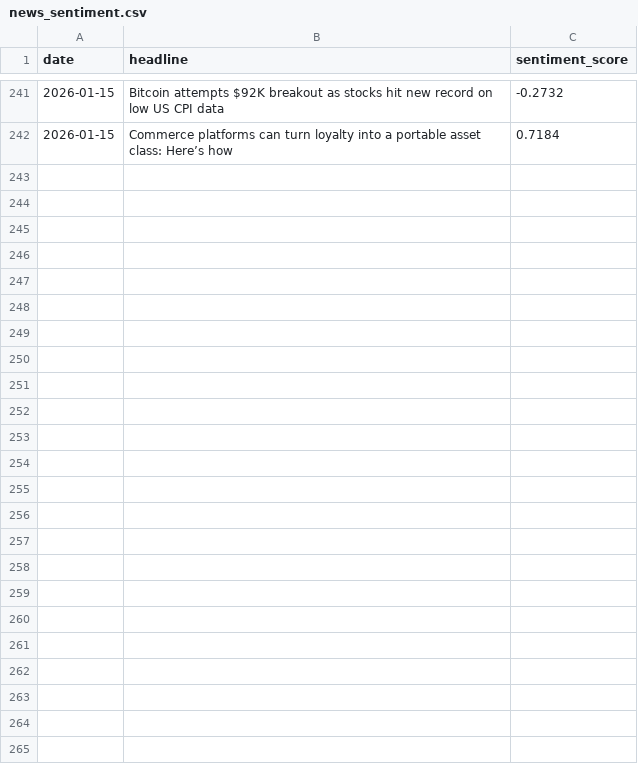
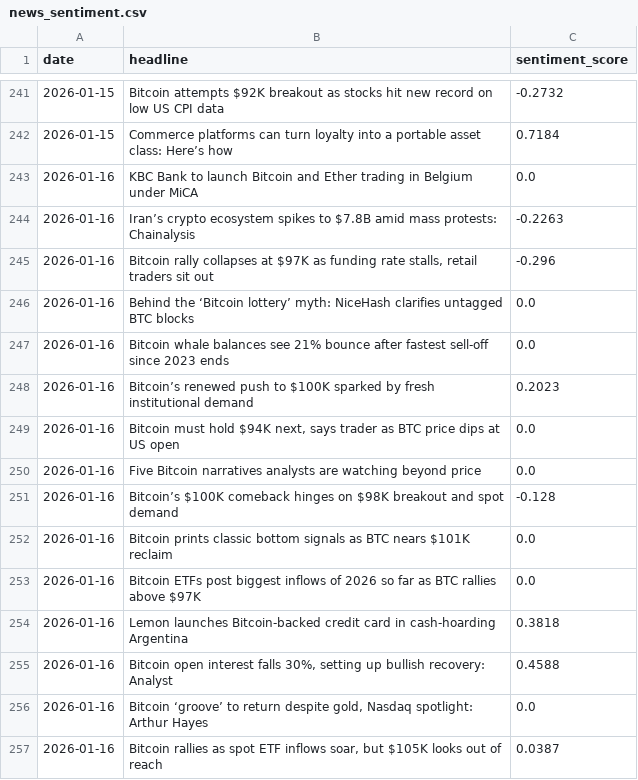
Before and after one commit to wandura412/hype-vs-reality, a CSV file: data/raw_tweets/news_sentiment.csv, drawn as a sheet; only a part is shown, gaps mark what is left out; the diff names each change by its address in the sheet, - before the commit and + after, or states it on an @@ line.

```diff
--- a/data/raw_tweets/news_sentiment.csv
+++ b/data/raw_tweets/news_sentiment.csv
+row 243: 2026-01-16 | KBC Bank to launch Bitcoin and Ether trading in Belgium under MiCA | 0.0
+row 244: 2026-01-16 | Iran’s crypto ecosystem spikes to $7.8B amid mass protests: Chainalysis | -0.2263
+row 245: 2026-01-16 | Bitcoin rally collapses at $97K as funding rate stalls, retail traders sit out | -0.296
+row 246: 2026-01-16 | Behind the ‘Bitcoin lottery’ myth: NiceHash clarifies untagged BTC blocks | 0.0
+row 247: 2026-01-16 | Bitcoin whale balances see 21% bounce after fastest sell-off since 2023 ends | 0.0
+row 248: 2026-01-16 | Bitcoin’s renewed push to $100K sparked by fresh institutional demand | 0.2023
+row 249: 2026-01-16 | Bitcoin must hold $94K next, says trader as BTC price dips at US open | 0.0
+row 250: 2026-01-16 | Five Bitcoin narratives analysts are watching beyond price | 0.0
+row 251: 2026-01-16 | Bitcoin’s $100K comeback hinges on $98K breakout and spot demand | -0.128
+row 252: 2026-01-16 | Bitcoin prints classic bottom signals as BTC nears $101K reclaim | 0.0
+row 253: 2026-01-16 | Bitcoin ETFs post biggest inflows of 2026 so far as BTC rallies above $97K | 0.0
+row 254: 2026-01-16 | Lemon launches Bitcoin-backed credit card in cash-hoarding Argentina | 0.3818
+row 255: 2026-01-16 | Bitcoin open interest falls 30%, setting up bullish recovery: Analyst | 0.4588
+row 256: 2026-01-16 | Bitcoin ‘groove’ to return despite gold, Nasdaq spotlight: Arthur Hayes | 0.0
+row 257: 2026-01-16 | Bitcoin rallies as spot ETF inflows soar, but $105K looks out of reach | 0.0387
```
